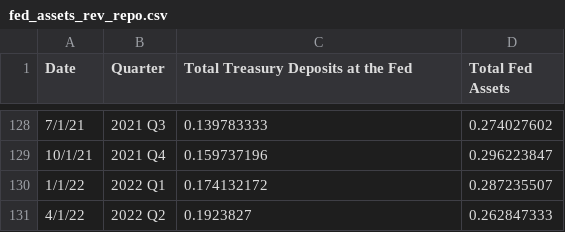
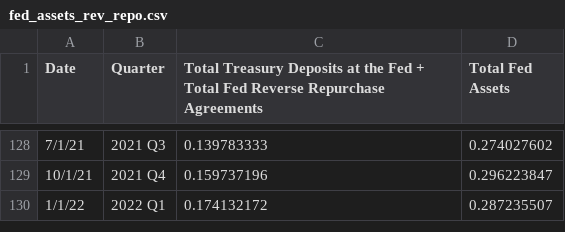
Before and after one commit to jordancampbell23/debtor_nation_data, a CSV file: fed_assets_rev_repo.csv, drawn as a sheet; only a part is shown, gaps mark what is left out; the diff names each change by its address in the sheet, - before the commit and + after, or states it on an @@ line.

Commit message:
Add files via upload

```diff
--- a/fed_assets_rev_repo.csv
+++ b/fed_assets_rev_repo.csv
-C1: …the Fed
+C1: …the Fed + Total Fed Reverse Repurchase Agreements
-row 131: 4/1/22 | 2022 Q2 | 0.1923827 | 0.262847333
```
